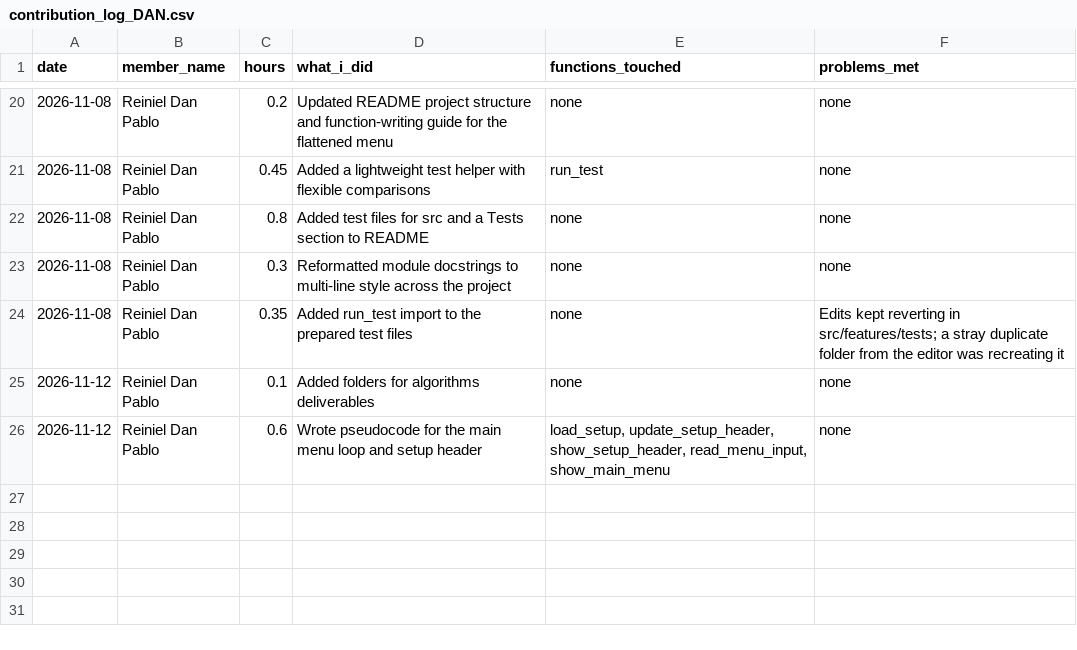
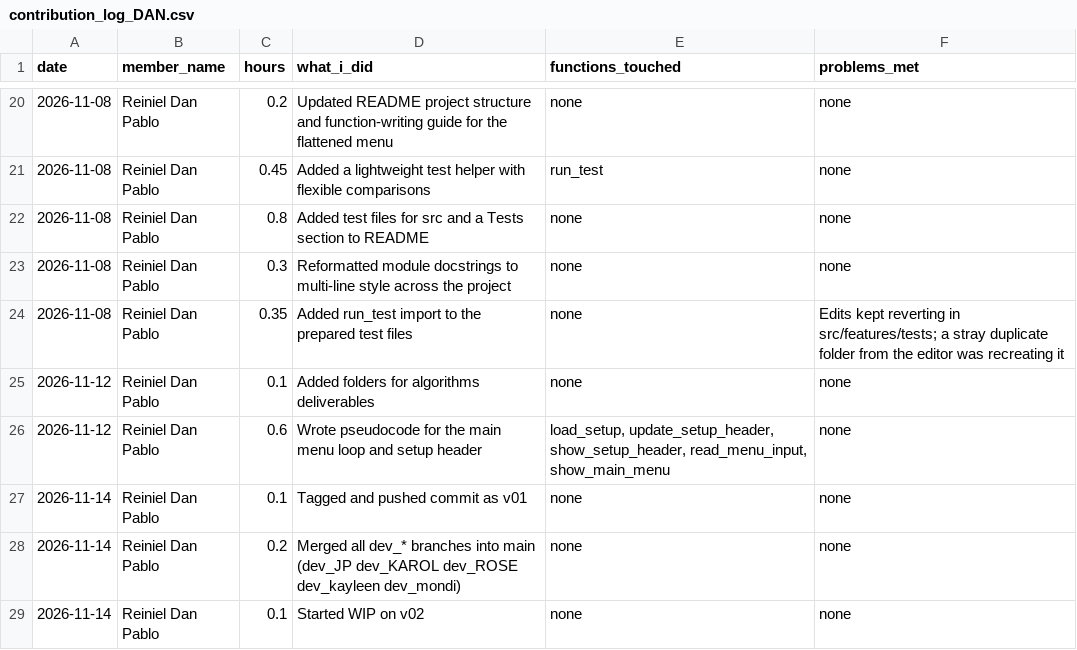
Before and after one commit to reidan-dev-upou/para_po, a CSV file: contribution_logs/contribution_log_DAN.csv, drawn as a sheet; only a part is shown, gaps mark what is left out.

Commit message:
Log v01 tag/push and dev branch merges

```diff
--- a/contribution_logs/contribution_log_DAN.csv
+++ b/contribution_logs/contribution_log_DAN.csv
@@ -26 +26,4 @@ date,member_name,hours,what_i_did,functions_touched,problems_met
 2026-11-12,Reiniel Dan Pablo,0.6,Wrote pseudocode for the main menu loop and setup header,"load_setup, update_setup_header, show_setup_header, read_menu_input, show_main_menu",none
+2026-11-14,Reiniel Dan Pablo,0.1,Tagged and pushed commit as v01,none,none
+2026-11-14,Reiniel Dan Pablo,0.2,Merged all dev_* branches into main (dev_JP dev_KAROL dev_ROSE dev_kayleen dev_mondi),none,none
+2026-11-14,Reiniel Dan Pablo,0.1,Started WIP on v02,none,none
```
